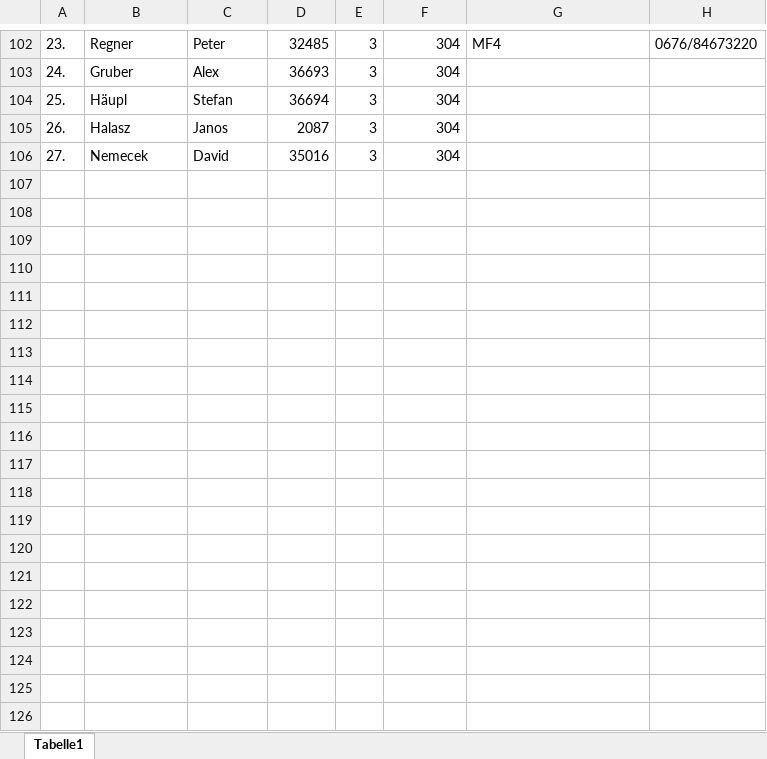
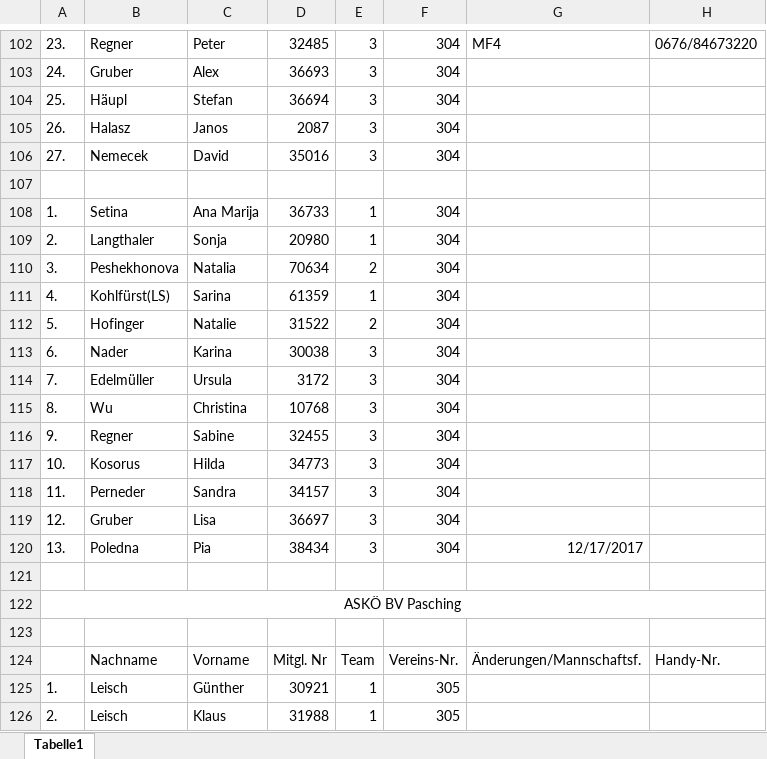
Before and after one commit to TobiHatti/DA-WebSite-BadmintonOOE, an Excel workbook: files/_development/spielerranglisten1718.xlsx, sheet Tabelle1, drawn as a sheet; only a part is shown, gaps mark what is left out; values as stored, in another font and other column widths than the file's, no borders; the diff covers the shown part only; the diff names each change by its address in the sheet, - before the commit and + after, or states it on an @@ line.

Commit message:
startedÖBV-Ranglisten and finished spielerranglisten

```diff
--- a/files/_development/spielerranglisten1718.xlsx (sheet Tabelle1)
+++ b/files/_development/spielerranglisten1718.xlsx (sheet Tabelle1)
+row 107: (empty)
+row 108: 1. | Setina | Ana Marija | 36733 | 1 | 304
+row 109: 2. | Langthaler | Sonja | 20980 | 1 | 304
+row 110: 3. | Peshekhonova | Natalia | 70634 | 2 | 304
+row 111: 4. | Kohlfürst(LS) | Sarina | 61359 | 1 | 304
+row 112: 5. | Hofinger | Natalie | 31522 | 2 | 304
+row 113: 6. | Nader | Karina | 30038 | 3 | 304
+row 114: 7. | Edelmüller | Ursula | 3172 | 3 | 304
+row 115: 8. | Wu | Christina | 10768 | 3 | 304
+row 116: 9. | Regner | Sabine | 32455 | 3 | 304
+row 117: 10. | Kosorus | Hilda | 34773 | 3 | 304
+row 118: 11. | Perneder | Sandra | 34157 | 3 | 304
+row 119: 12. | Gruber | Lisa | 36697 | 3 | 304
+row 120: 13. | Poledna | Pia | 38434 | 3 | 304 | 12/17/2017
+row 121: (empty)
+row 122: ASKÖ BV Pasching
+row 123: (empty)
+row 124:  | Nachname | Vorname | Mitgl. Nr | Team | Vereins-Nr. | Änderungen/Mannschaftsf. | Handy-Nr.
+row 125: 1. | Leisch | Günther | 30921 | 1 | 305
+row 126: 2. | Leisch | Klaus | 31988 | 1 | 305
```
Also changed, not shown: 70 added rows elsewhere in this sheet, 2 other files.
